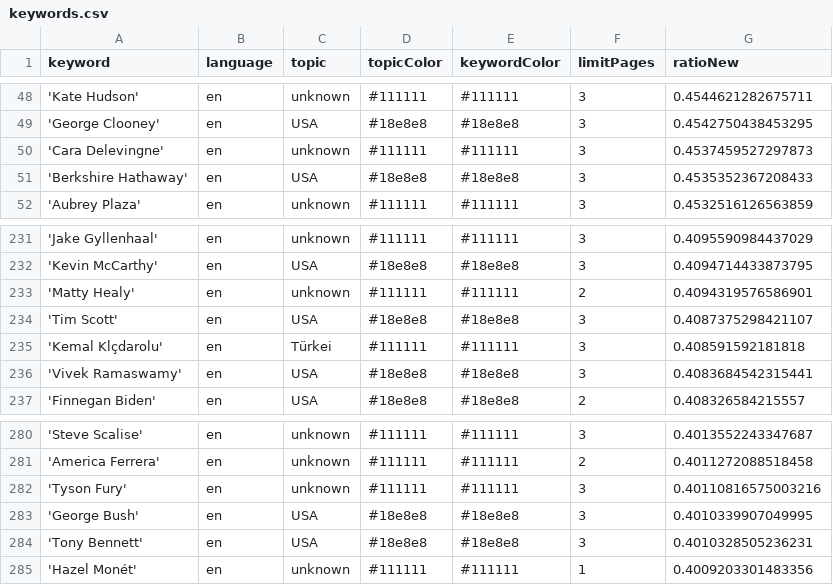
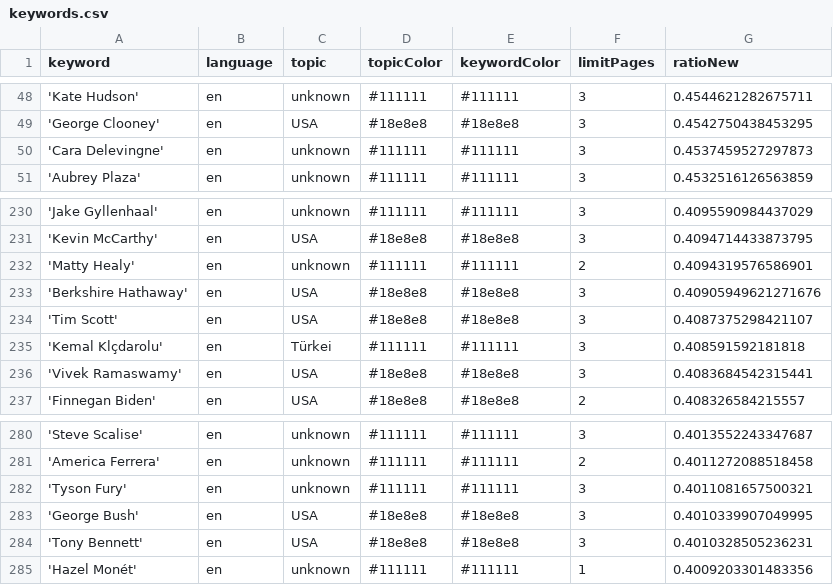
Before and after one commit to pg-ufr-news/personWhisperer, a CSV file: keywords.csv, drawn as a sheet; only a part is shown, gaps mark what is left out.

```diff
--- a/keywords.csv
+++ b/keywords.csv
@@ -50,3 +50,2 @@ keyword,language,topic,topicColor,keywordColor,limitPages,ratioNew
 'Cara Delevingne',en,unknown,#111111,#111111,3,0.4537459527297873
-'Berkshire Hathaway',en,USA,#18e8e8,#18e8e8,3,0.4535352367208433
 'Aubrey Plaza',en,unknown,#111111,#111111,3,0.4532516126563859
@@ -233,2 +232,3 @@ keyword,language,topic,topicColor,keywordColor,limitPages,ratioNew
 'Matty Healy',en,unknown,#111111,#111111,2,0.4094319576586901
+'Berkshire Hathaway',en,USA,#18e8e8,#18e8e8,3,0.40905949621271676
 'Tim Scott',en,USA,#18e8e8,#18e8e8,3,0.4087375298421107
@@ -281,3 +281,3 @@ keyword,language,topic,topicColor,keywordColor,limitPages,ratioNew
 'America Ferrera',en,unknown,#111111,#111111,2,0.4011272088518458
-'Tyson Fury',en,unknown,#111111,#111111,3,0.40110816575003216
+'Tyson Fury',en,unknown,#111111,#111111,3,0.4011081657500321
 'George Bush',en,USA,#18e8e8,#18e8e8,3,0.4010339907049995
```
Also changed, not shown: csv/news_2025_02.csv.
